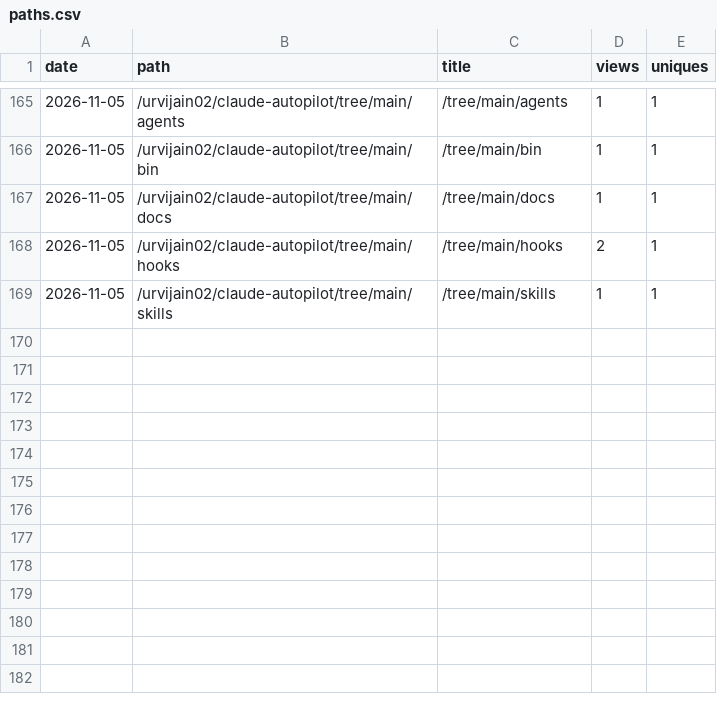
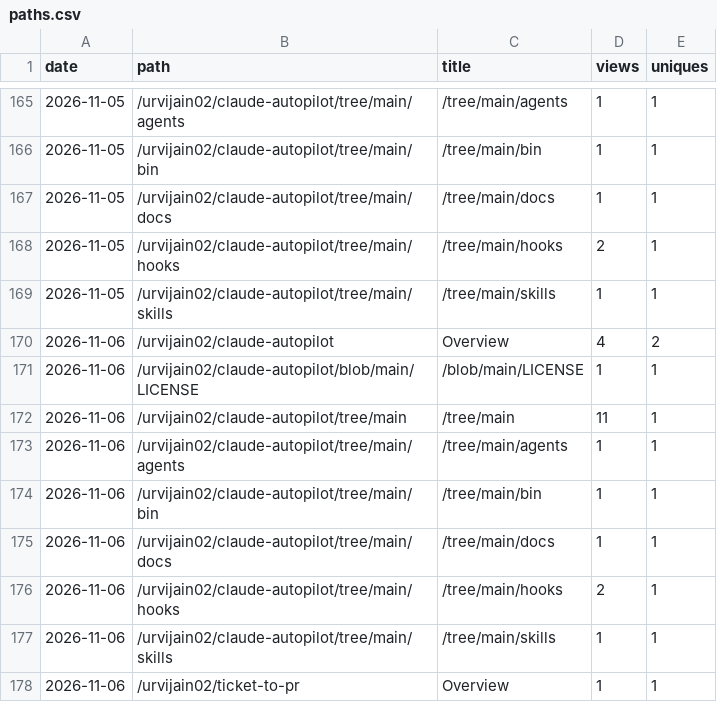
Before and after one commit to urvijain02/ticket-to-pr, a CSV file: traffic/paths.csv, drawn as a sheet; only a part is shown, gaps mark what is left out; the diff names each change by its address in the sheet, - before the commit and + after, or states it on an @@ line.

```diff
--- a/traffic/paths.csv
+++ b/traffic/paths.csv
+row 170: 2026-11-06 | /urvijain02/claude-autopilot | Overview | 4 | 2
+row 171: 2026-11-06 | /urvijain02/claude-autopilot/blob/main/LICENSE | /blob/main/LICENSE | 1 | 1
+row 172: 2026-11-06 | /urvijain02/claude-autopilot/tree/main | /tree/main | 11 | 1
+row 173: 2026-11-06 | /urvijain02/claude-autopilot/tree/main/agents | /tree/main/agents | 1 | 1
+row 174: 2026-11-06 | /urvijain02/claude-autopilot/tree/main/bin | /tree/main/bin | 1 | 1
+row 175: 2026-11-06 | /urvijain02/claude-autopilot/tree/main/docs | /tree/main/docs | 1 | 1
+row 176: 2026-11-06 | /urvijain02/claude-autopilot/tree/main/hooks | /tree/main/hooks | 2 | 1
+row 177: 2026-11-06 | /urvijain02/claude-autopilot/tree/main/skills | /tree/main/skills | 1 | 1
+row 178: 2026-11-06 | /urvijain02/ticket-to-pr | Overview | 1 | 1
```
Also changed, not shown: traffic/clones.csv, traffic/referrers.csv, 6 other files.
